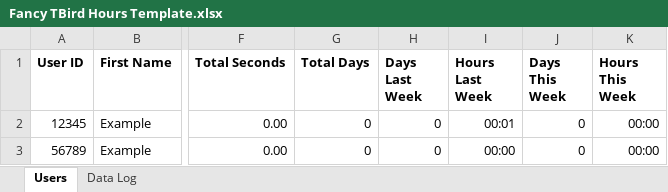
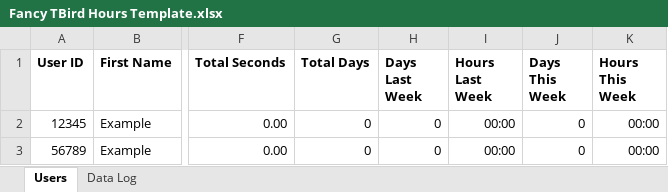
Before and after one commit to FRCTeam1672/TbirdHours, an Excel workbook: Fancy TBird Hours Template.xlsx, sheet Users, drawn as a sheet; only a part is shown, gaps mark what is left out; values as stored, in another font and other column widths than the file's, no borders; charts and pictures and conditional formats not drawn; the diff names each change by its address in the sheet, - before the commit and + after, or states it on an @@ line.

```diff
--- a/Fancy TBird Hours Template.xlsx (sheet Users)
+++ b/Fancy TBird Hours Template.xlsx (sheet Users)
-I2 (Hours Last Week): 00:01
+I2 (Hours Last Week): 00:00
```
Also changed, not shown: sheet Data Log.
